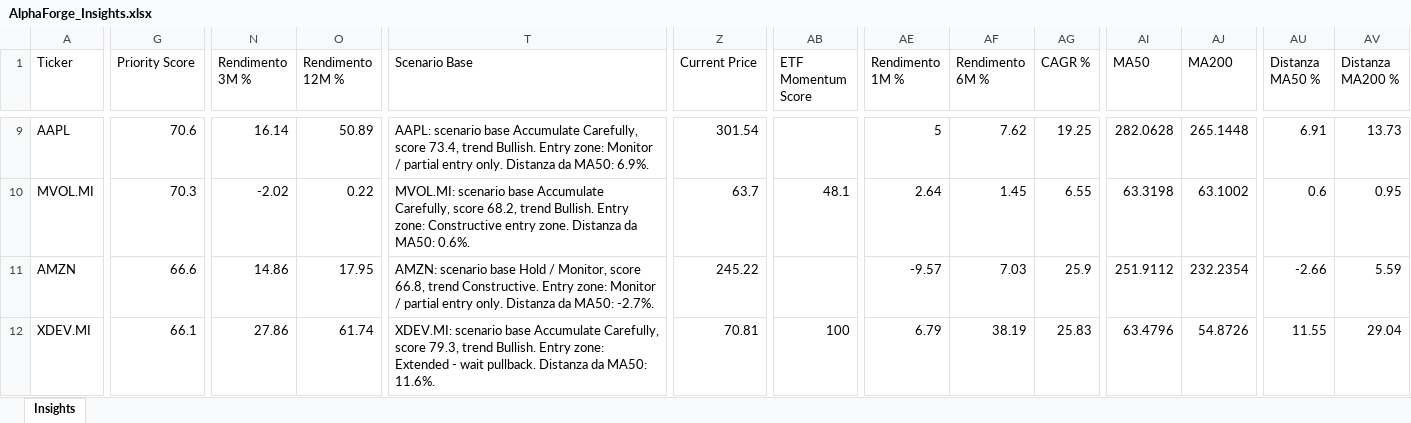
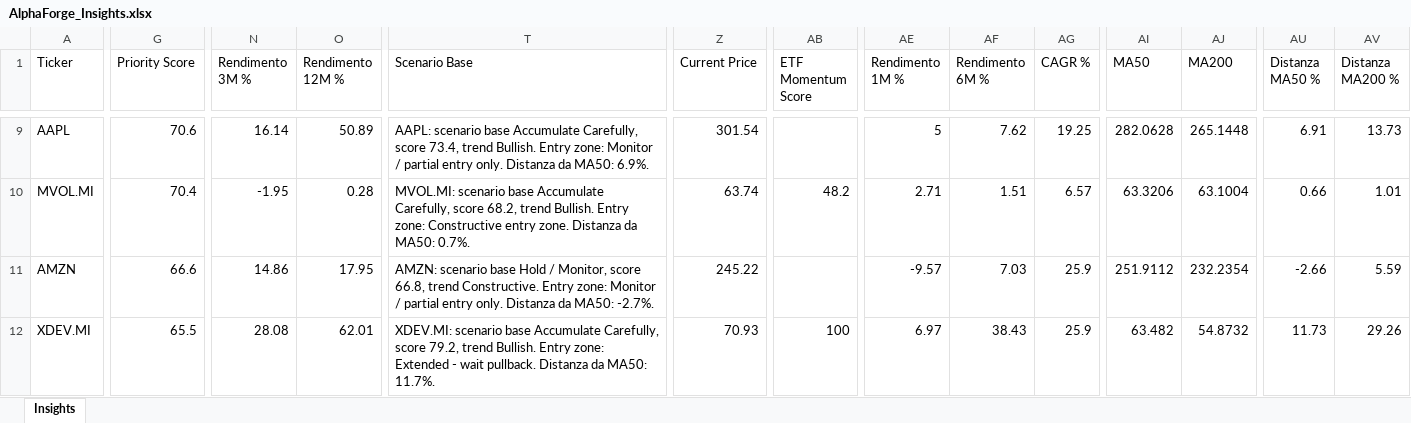
Before and after one commit to mirkomazzacuva/etf-intelligence-agent, an Excel workbook: AlphaForge_Insights.xlsx, sheet Insights, drawn as a sheet; only a part is shown, gaps mark what is left out; values as stored, in another font and other column widths than the file's, no borders; the diff covers the shown part only; the diff names each change by its address in the sheet, - before the commit and + after, or states it on an @@ line.

```diff
--- a/AlphaForge_Insights.xlsx (sheet Insights)
+++ b/AlphaForge_Insights.xlsx (sheet Insights)
-G10 (Priority Score): 70.3
+G10 (Priority Score): 70.4
-N10 (Rendimento 3M %): -2.02
+N10 (Rendimento 3M %): -1.95
-O10 (Rendimento 12M %): 0.22
+O10 (Rendimento 12M %): 0.28
-T10 (Scenario Base): …da MA50: 0.6%.
+T10 (Scenario Base): …da MA50: 0.7%.
-Z10 (Current Price): 63.7
+Z10 (Current Price): 63.74
-AB10 (ETF Momentum Score): 48.1
+AB10 (ETF Momentum Score): 48.2
-AE10 (Rendimento 1M %): 2.64
+AE10 (Rendimento 1M %): 2.71
-AF10 (Rendimento 6M %): 1.45
+AF10 (Rendimento 6M %): 1.51
-AG10 (CAGR %): 6.55
+AG10 (CAGR %): 6.57
-AI10 (MA50): 63.3198
+AI10 (MA50): 63.3206
-AJ10 (MA200): 63.1002
+AJ10 (MA200): 63.1004
-AU10 (Distanza MA50 %): 0.6
+AU10 (Distanza MA50 %): 0.66
-AV10 (Distanza MA200 %): 0.95
+AV10 (Distanza MA200 %): 1.01
-G12 (Priority Score): 66.1
+G12 (Priority Score): 65.5
-N12 (Rendimento 3M %): 27.86
+N12 (Rendimento 3M %): 28.08
-O12 (Rendimento 12M %): 61.74
+O12 (Rendimento 12M %): 62.01
-T12 (Scenario Base): …Carefully, score 79.3, trend Bullish. Entry zone: Extended - wait pullback. Distanza da MA50: 11.6%.
+T12 (Scenario Base): …Carefully, score 79.2, trend Bullish. Entry zone: Extended - wait pullback. Distanza da MA50: 11.7%.
-Z12 (Current Price): 70.81
+Z12 (Current Price): 70.93
-AE12 (Rendimento 1M %): 6.79
+AE12 (Rendimento 1M %): 6.97
-AF12 (Rendimento 6M %): 38.19
+AF12 (Rendimento 6M %): 38.43
-AG12 (CAGR %): 25.83
+AG12 (CAGR %): 25.9
-AI12 (MA50): 63.4796
+AI12 (MA50): 63.482
-AJ12 (MA200): 54.8726
+AJ12 (MA200): 54.8732
-AU12 (Distanza MA50 %): 11.55
+AU12 (Distanza MA50 %): 11.73
-AV12 (Distanza MA200 %): 29.04
+AV12 (Distanza MA200 %): 29.26
```
Also changed, not shown: 182 edited cells elsewhere in this sheet, AlphaForge_Watchlist.xlsx, ETF_Allocation_Model.xlsx, 23 other files.
